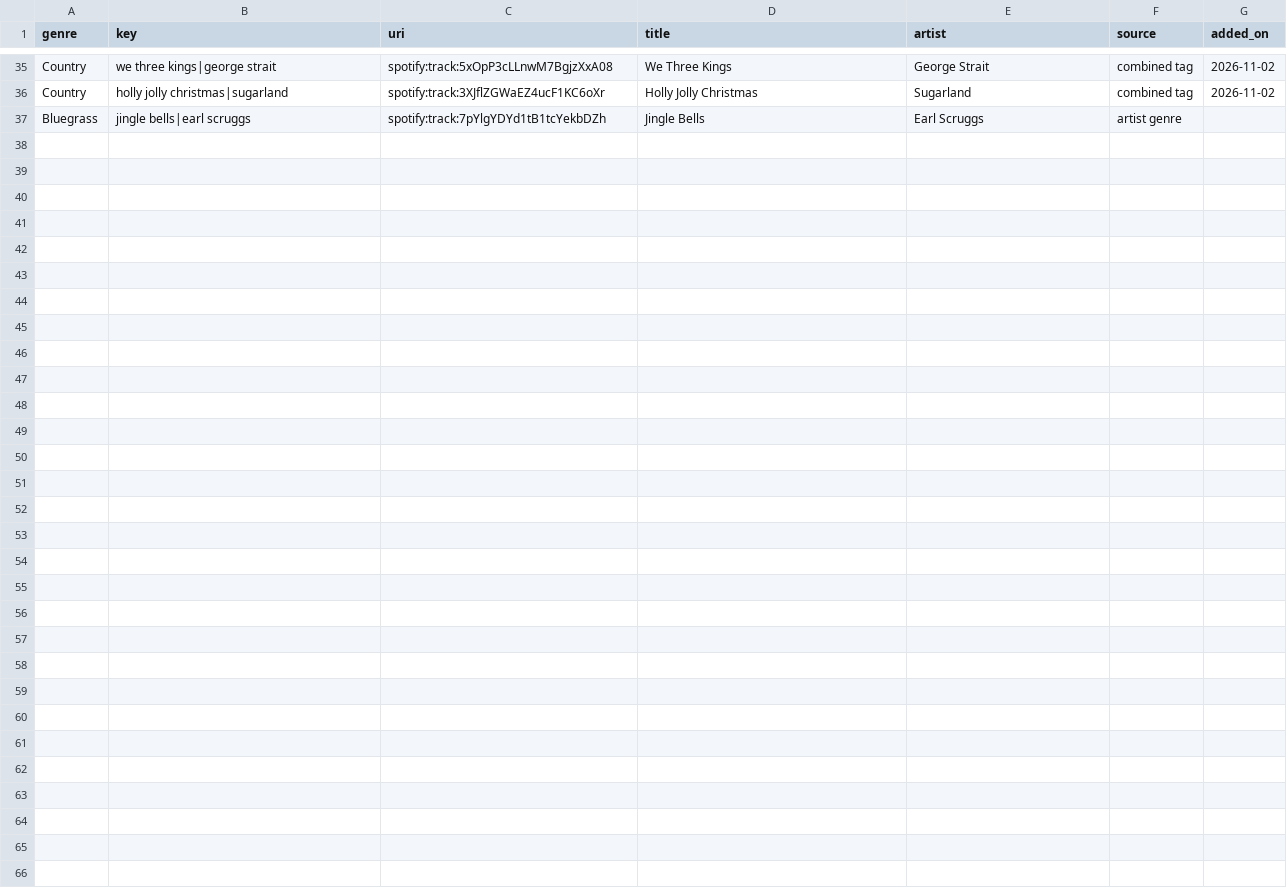
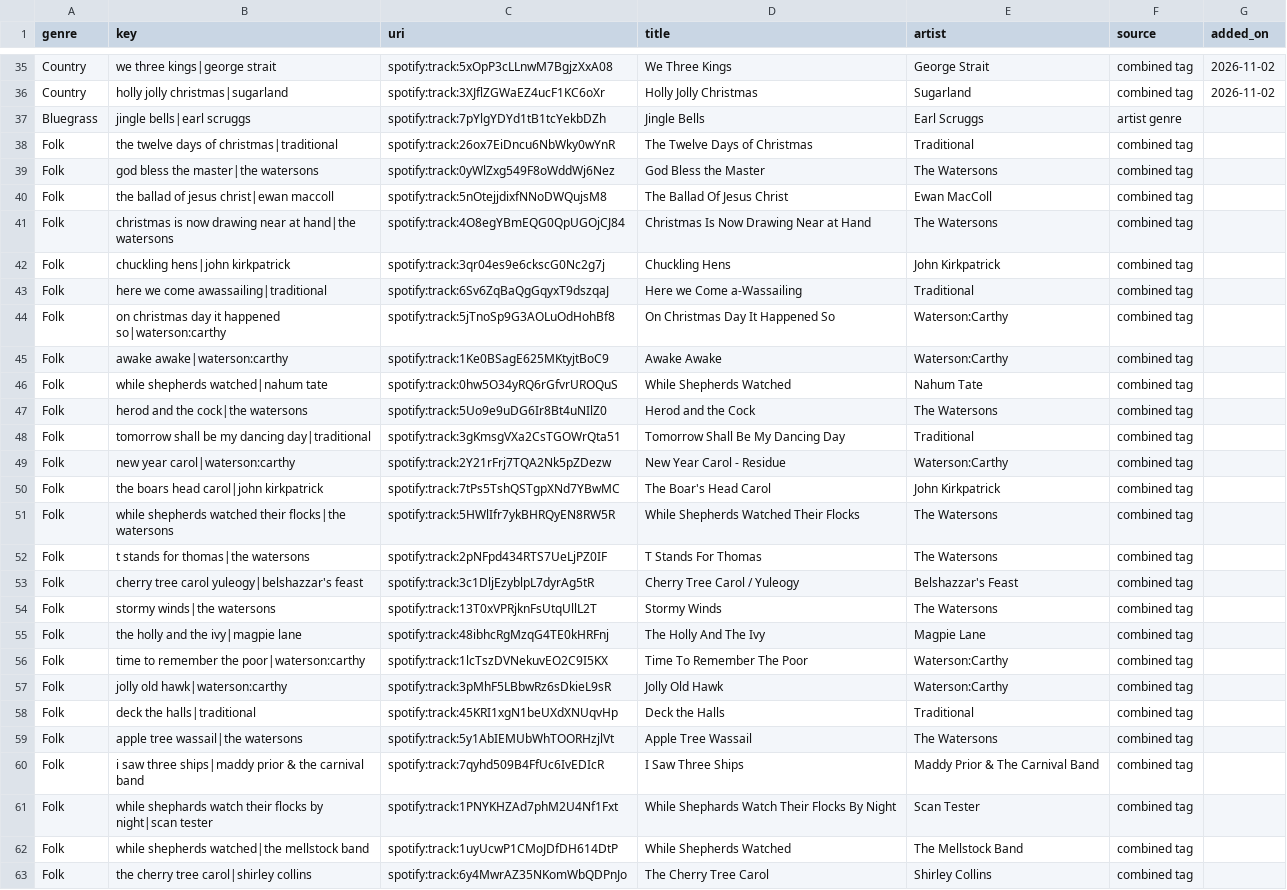
Before and after one commit to lzapffe/new-realeases-playlist, a CSV file: christmas/state/picks.csv, drawn as a sheet; only a part is shown, gaps mark what is left out; the diff names each change by its address in the sheet, - before the commit and + after, or states it on an @@ line.

```diff
--- a/christmas/state/picks.csv
+++ b/christmas/state/picks.csv
+row 38: Folk | the twelve days of christmas|traditional | spotify:track:26ox7EiDncu6NbWky0wYnR | The Twelve Days of Christmas | Traditional | combined tag
+row 39: Folk | god bless the master|the watersons | spotify:track:0yWlZxg549F8oWddWj6Nez | God Bless the Master | The Watersons | combined tag
+row 40: Folk | the ballad of jesus christ|ewan maccoll | spotify:track:5nOtejjdixfNNoDWQujsM8 | The Ballad Of Jesus Christ | Ewan MacColl | combined tag
+row 41: Folk | christmas is now drawing near at hand|the watersons | spotify:track:4O8egYBmEQG0QpUGOjCJ84 | Christmas Is Now Drawing Near at Hand | The Watersons | combined tag
+row 42: Folk | chuckling hens|john kirkpatrick | spotify:track:3qr04es9e6ckscG0Nc2g7j | Chuckling Hens | John Kirkpatrick | combined tag
+row 43: Folk | here we come awassailing|traditional | spotify:track:6Sv6ZqBaQgGqyxT9dszqaJ | Here we Come a-Wassailing | Traditional | combined tag
+row 44: Folk | on christmas day it happened so|waterson:carthy | spotify:track:5jTnoSp9G3AOLuOdHohBf8 | On Christmas Day It Happened So | Waterson:Carthy | combined tag
+row 45: Folk | awake awake|waterson:carthy | spotify:track:1Ke0BSagE625MKtyjtBoC9 | Awake Awake | Waterson:Carthy | combined tag
+row 46: Folk | while shepherds watched|nahum tate | spotify:track:0hw5O34yRQ6rGfvrUROQuS | While Shepherds Watched | Nahum Tate | combined tag
+row 47: Folk | herod and the cock|the watersons | spotify:track:5Uo9e9uDG6Ir8Bt4uNIlZ0 | Herod and the Cock | The Watersons | combined tag
+row 48: Folk | tomorrow shall be my dancing day|traditional | spotify:track:3gKmsgVXa2CsTGOWrQta51 | Tomorrow Shall Be My Dancing Day | Traditional | combined tag
+row 49: Folk | new year carol|waterson:carthy | spotify:track:2Y21rFrj7TQA2Nk5pZDezw | New Year Carol - Residue | Waterson:Carthy | combined tag
+row 50: Folk | the boars head carol|john kirkpatrick | spotify:track:7tPs5TshQSTgpXNd7YBwMC | The Boar's Head Carol | John Kirkpatrick | combined tag
+row 51: Folk | while shepherds watched their flocks|the watersons | spotify:track:5HWlIfr7ykBHRQyEN8RW5R | While Shepherds Watched Their Flocks | The Watersons | combined tag
+row 52: Folk | t stands for thomas|the watersons | spotify:track:2pNFpd434RTS7UeLjPZ0IF | T Stands For Thomas | The Watersons | combined tag
+row 53: Folk | cherry tree carol yuleogy|belshazzar's feast | spotify:track:3c1DljEzyblpL7dyrAg5tR | Cherry Tree Carol / Yuleogy | Belshazzar's Feast | combined tag
+row 54: Folk | stormy winds|the watersons | spotify:track:13T0xVPRjknFsUtqUllL2T | Stormy Winds | The Watersons | combined tag
+row 55: Folk | the holly and the ivy|magpie lane | spotify:track:48ibhcRgMzqG4TE0kHRFnj | The Holly And The Ivy | Magpie Lane | combined tag
+row 56: Folk | time to remember the poor|waterson:carthy | spotify:track:1lcTszDVNekuvEO2C9I5KX | Time To Remember The Poor | Waterson:Carthy | combined tag
+row 57: Folk | jolly old hawk|waterson:carthy | spotify:track:3pMhF5LBbwRz6sDkieL9sR | Jolly Old Hawk | Waterson:Carthy | combined tag
+row 58: Folk | deck the halls|traditional | spotify:track:45KRI1xgN1beUXdXNUqvHp | Deck the Halls | Traditional | combined tag
+row 59: Folk | apple tree wassail|the watersons | spotify:track:5y1AbIEMUbWhTOORHzjlVt | Apple Tree Wassail | The Watersons | combined tag
+row 60: Folk | i saw three ships|maddy prior & the carnival band | spotify:track:7qyhd509B4FfUc6IvEDIcR | I Saw Three Ships | Maddy Prior & The Carnival Band | combined tag
+row 61: Folk | while shephards watch their flocks by night|scan tester | spotify:track:1PNYKHZAd7phM2U4Nf1Fxt | While Shephards Watch Their Flocks By Night | Scan Tester | combined tag
+row 62: Folk | while shepherds watched|the mellstock band | spotify:track:1uyUcwP1CMoJDfDH614DtP | While Shepherds Watched | The Mellstock Band | combined tag
+row 63: Folk | the cherry tree carol|shirley collins | spotify:track:6y4MwrAZ35NKomWbQDPnJo | The Cherry Tree Carol | Shirley Collins | combined tag
```
Also changed, not shown: christmas/state/searches.csv.
